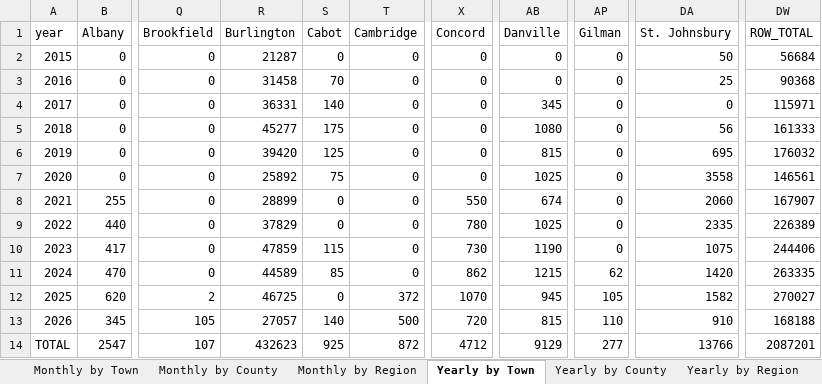
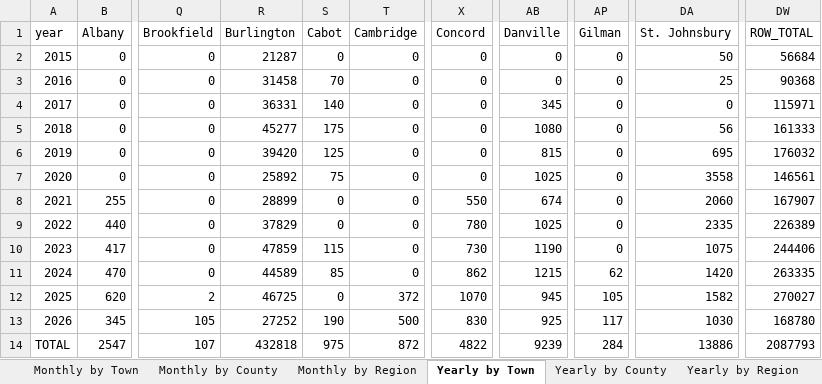
Before and after one commit to burnssargent-eng/blackbear_dashboard, an Excel workbook: oil_collection_report.xlsx, sheet Yearly by Town, drawn as a sheet; only a part is shown, gaps mark what is left out; values as stored, in another font and other column widths than the file's, no borders; the diff names each change by its address in the sheet, - before the commit and + after, or states it on an @@ line.

```diff
--- a/oil_collection_report.xlsx (sheet Yearly by Town)
+++ b/oil_collection_report.xlsx (sheet Yearly by Town)
-R13 (Burlington): 27057
+R13 (Burlington): 27252
-S13 (Cabot): 140
+S13 (Cabot): 190
-X13 (Concord): 720
+X13 (Concord): 830
-AB13 (Danville): 815
+AB13 (Danville): 925
-AP13 (Gilman): 110
+AP13 (Gilman): 117
-DA13 (St. Johnsbury): 910
+DA13 (St. Johnsbury): 1030
-DW13 (ROW_TOTAL): 168188
+DW13 (ROW_TOTAL): 168780
-R14 (Burlington): 432623
+R14 (Burlington): 432818
-S14 (Cabot): 925
+S14 (Cabot): 975
-X14 (Concord): 4712
+X14 (Concord): 4822
-AB14 (Danville): 9129
+AB14 (Danville): 9239
-AP14 (Gilman): 277
+AP14 (Gilman): 284
-DA14 (St. Johnsbury): 13766
+DA14 (St. Johnsbury): 13886
-DW14 (ROW_TOTAL): 2087201
+DW14 (ROW_TOTAL): 2087793
```
Also changed, not shown: sheet Monthly by Town, sheet Yearly by County, sheet Monthly by County, sheet Yearly by Region, sheet Monthly by Region, sheet 2026, 1 more sheet, 2 other files.
